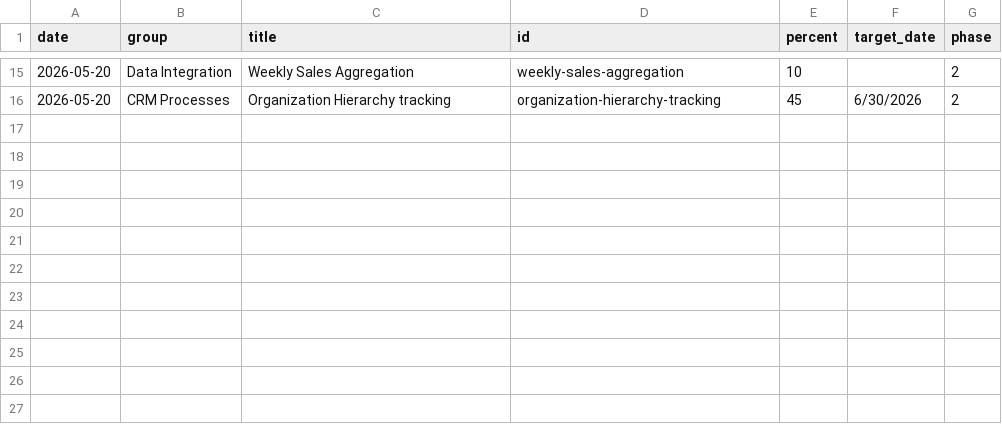
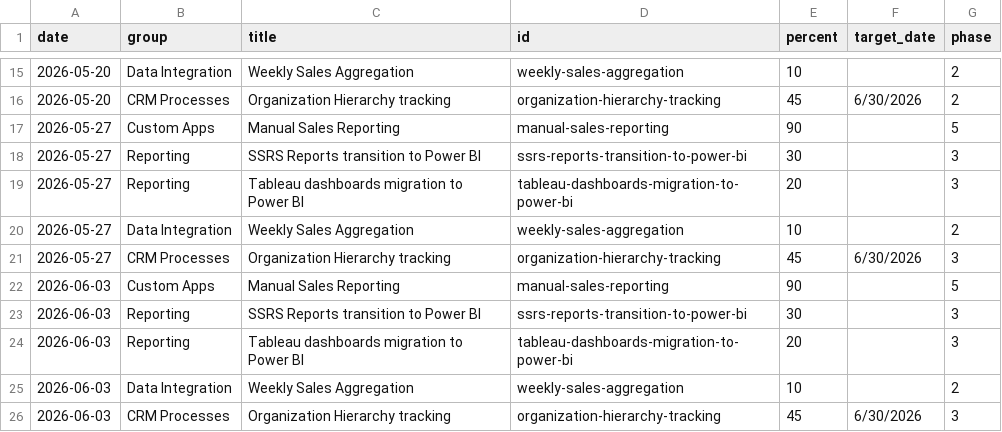
Before and after one commit to erezgordin/LegacyCRM_Decom, a CSV file: sra_data.csv, drawn as a sheet; only a part is shown, gaps mark what is left out.

Commit message:
Update sra_data.csv

```diff
--- a/sra_data.csv
+++ b/sra_data.csv
@@ -16 +16,11 @@ date,group,title,id,percent,target_date,phase
 2026-05-20,CRM Processes,Organization Hierarchy tracking,organization-hierarchy-tracking,45,6/30/2026,2
+2026-05-27,Custom Apps,Manual Sales Reporting,manual-sales-reporting,90,,5
+2026-05-27,Reporting,SSRS Reports transition to Power BI,ssrs-reports-transition-to-power-bi,30,,3
+2026-05-27,Reporting,Tableau dashboards migration to Power BI,tableau-dashboards-migration-to-power-bi,20,,3
+2026-05-27,Data Integration,Weekly Sales Aggregation,weekly-sales-aggregation,10,,2
+2026-05-27,CRM Processes,Organization Hierarchy tracking,organization-hierarchy-tracking,45,6/30/2026,3
+2026-06-03,Custom Apps,Manual Sales Reporting,manual-sales-reporting,90,,5
+2026-06-03,Reporting,SSRS Reports transition to Power BI,ssrs-reports-transition-to-power-bi,30,,3
+2026-06-03,Reporting,Tableau dashboards migration to Power BI,tableau-dashboards-migration-to-power-bi,20,,3
+2026-06-03,Data Integration,Weekly Sales Aggregation,weekly-sales-aggregation,10,,2
+2026-06-03,CRM Processes,Organization Hierarchy tracking,organization-hierarchy-tracking,45,6/30/2026,3
```
